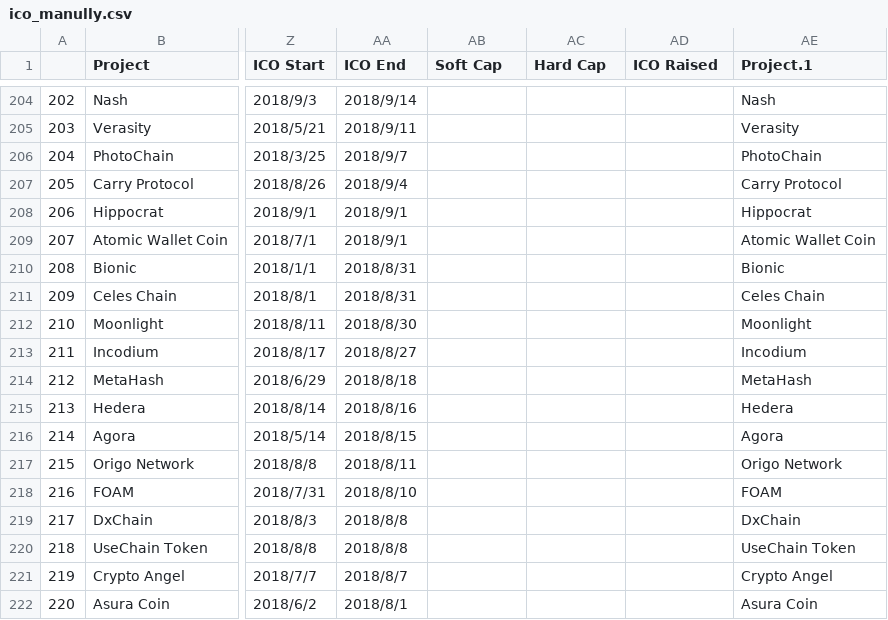
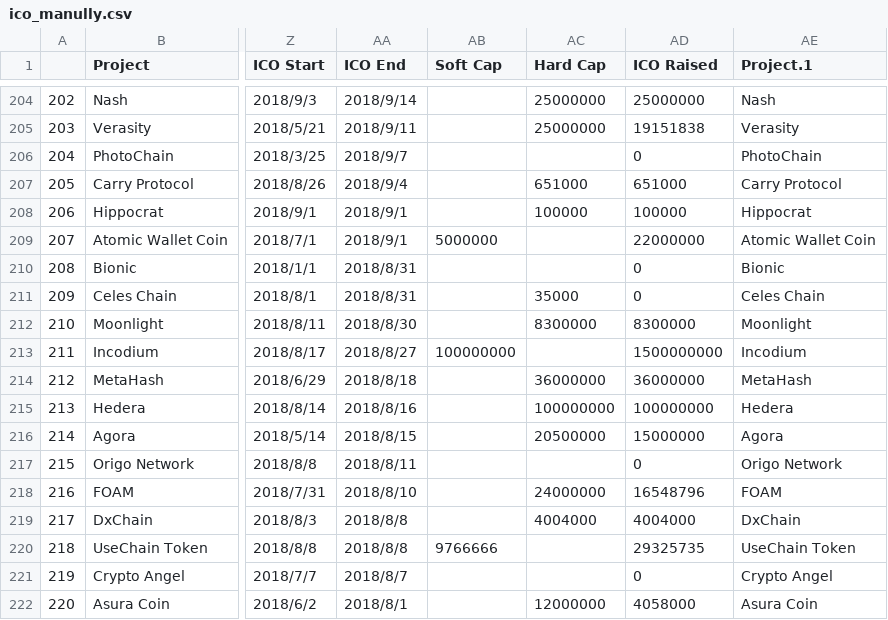
Before and after one commit to MaggieGeGe/ThesisCode, a CSV file: Data/ico_manully.csv, drawn as a sheet; only a part is shown, gaps mark what is left out; the diff covers the shown part only; the diff names each change by its address in the sheet, - before the commit and + after, or states it on an @@ line.

```diff
--- a/Data/ico_manully.csv
+++ b/Data/ico_manully.csv
-AC204:AC205 (Hard Cap): (empty)
+AC204:AC205 (Hard Cap): 25000000
-AD204 (ICO Raised): (empty)
+AD204 (ICO Raised): 25000000
-AD205 (ICO Raised): (empty)
+AD205 (ICO Raised): 19151838
-AD206 (ICO Raised): (empty)
+AD206 (ICO Raised): 0
-AC207 (Hard Cap): (empty)
+AC207 (Hard Cap): 651000
-AD207 (ICO Raised): (empty)
+AD207 (ICO Raised): 651000
-AC208 (Hard Cap): (empty)
+AC208 (Hard Cap): 100000
-AD208 (ICO Raised): (empty)
+AD208 (ICO Raised): 100000
-AB209 (Soft Cap): (empty)
+AB209 (Soft Cap): 5000000
-AD209 (ICO Raised): (empty)
+AD209 (ICO Raised): 22000000
-AD210:AD211 (ICO Raised): (empty)
+AD210:AD211 (ICO Raised): 0
-AC211 (Hard Cap): (empty)
+AC211 (Hard Cap): 35000
-AC212 (Hard Cap): (empty)
+AC212 (Hard Cap): 8300000
-AD212 (ICO Raised): (empty)
+AD212 (ICO Raised): 8300000
-AB213 (Soft Cap): (empty)
+AB213 (Soft Cap): 100000000
-AD213 (ICO Raised): (empty)
+AD213 (ICO Raised): 1500000000
-AC214 (Hard Cap): (empty)
+AC214 (Hard Cap): 36000000
-AD214 (ICO Raised): (empty)
+AD214 (ICO Raised): 36000000
-AC215 (Hard Cap): (empty)
+AC215 (Hard Cap): 100000000
-AD215 (ICO Raised): (empty)
+AD215 (ICO Raised): 100000000
-AC216 (Hard Cap): (empty)
+AC216 (Hard Cap): 20500000
-AD216 (ICO Raised): (empty)
+AD216 (ICO Raised): 15000000
-AD217 (ICO Raised): (empty)
+AD217 (ICO Raised): 0
-AC218 (Hard Cap): (empty)
+AC218 (Hard Cap): 24000000
-AD218 (ICO Raised): (empty)
+AD218 (ICO Raised): 16548796
-AC219 (Hard Cap): (empty)
+AC219 (Hard Cap): 4004000
-AD219 (ICO Raised): (empty)
+AD219 (ICO Raised): 4004000
-AB220 (Soft Cap): (empty)
+AB220 (Soft Cap): 9766666
-AD220 (ICO Raised): (empty)
+AD220 (ICO Raised): 29325735
-AD221 (ICO Raised): (empty)
+AD221 (ICO Raised): 0
-AC222 (Hard Cap): (empty)
+AC222 (Hard Cap): 12000000
-AD222 (ICO Raised): (empty)
+AD222 (ICO Raised): 4058000
```
Also changed, not shown: 93 edited cells elsewhere in this file, 1 other file.
